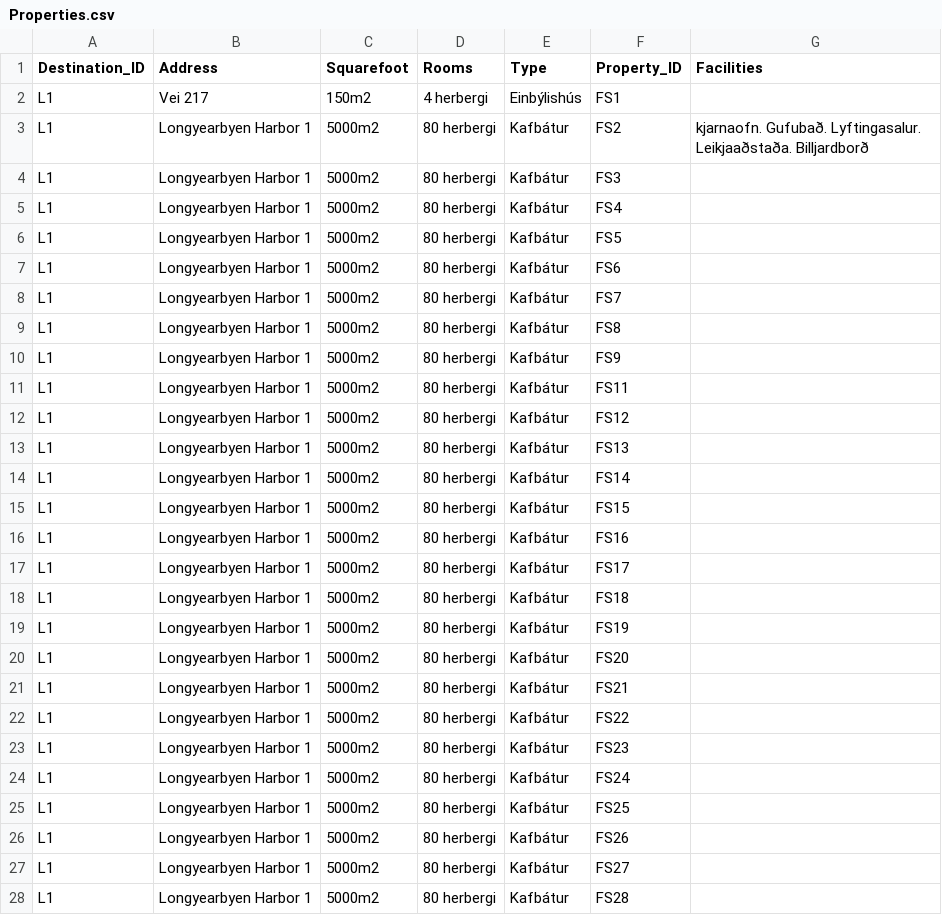
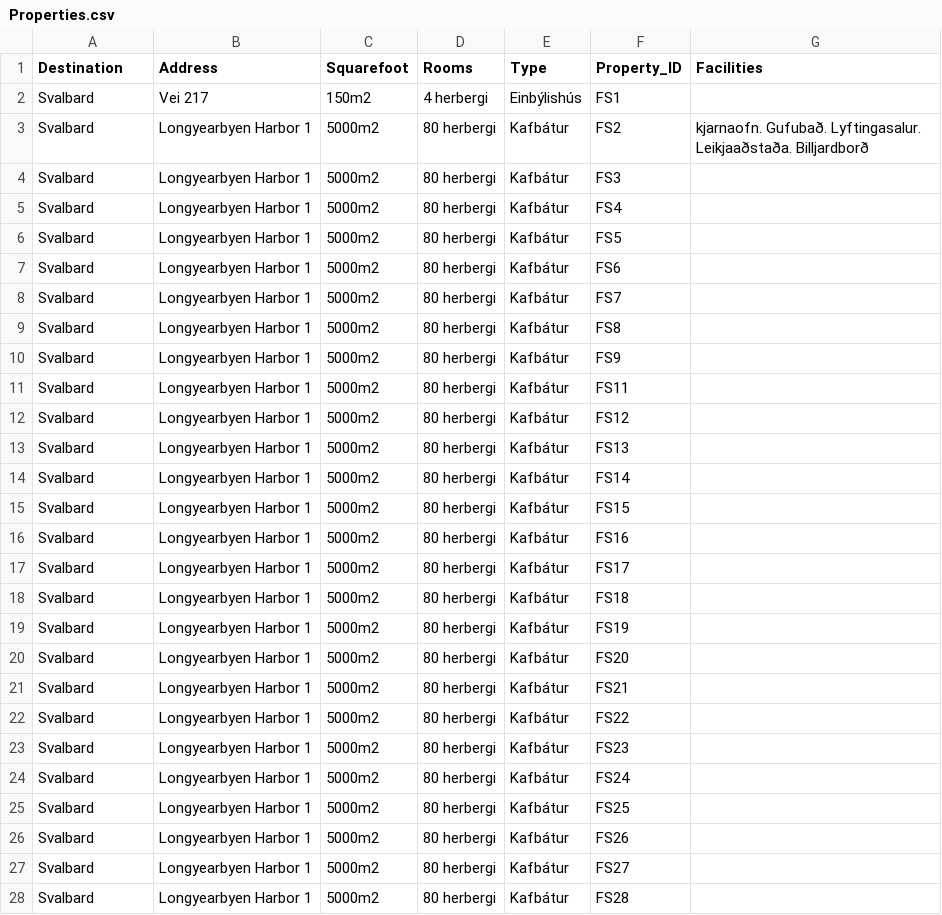
Before and after one commit to saraatla/VLN1-H25, a CSV file: csv/Properties.csv, drawn as a sheet; only a part is shown; the diff covers the shown part only.

Commit message:
location breytt í destination alls staðar

```diff
--- a/csv/Properties.csv
+++ b/csv/Properties.csv
@@ -1,28 +1,28 @@
-Destination_ID,Address,Squarefoot,Rooms,Type,Property_ID,Facilities
-L1,Vei 217,150m2,4 herbergi,Einbýlishús,FS1,
-L1,Longyearbyen Harbor 1,5000m2,80 herbergi,Kafbátur,FS2,kjarnaofn. Gufubað. Lyftingasalur. Leikjaaðstaða. Billjardborð
-L1,Longyearbyen Harbor 1,5000m2,80 herbergi,Kafbátur,FS3,
-L1,Longyearbyen Harbor 1,5000m2,80 herbergi,Kafbátur,FS4,
-L1,Longyearbyen Harbor 1,5000m2,80 herbergi,Kafbátur,FS5,
-L1,Longyearbyen Harbor 1,5000m2,80 herbergi,Kafbátur,FS6,
-L1,Longyearbyen Harbor 1,5000m2,80 herbergi,Kafbátur,FS7,
-L1,Longyearbyen Harbor 1,5000m2,80 herbergi,Kafbátur,FS8,
-L1,Longyearbyen Harbor 1,5000m2,80 herbergi,Kafbátur,FS9,
-L1,Longyearbyen Harbor 1,5000m2,80 herbergi,Kafbátur,FS11,
-L1,Longyearbyen Harbor 1,5000m2,80 herbergi,Kafbátur,FS12,
-L1,Longyearbyen Harbor 1,5000m2,80 herbergi,Kafbátur,FS13,
-L1,Longyearbyen Harbor 1,5000m2,80 herbergi,Kafbátur,FS14,
-L1,Longyearbyen Harbor 1,5000m2,80 herbergi,Kafbátur,FS15,
-L1,Longyearbyen Harbor 1,5000m2,80 herbergi,Kafbátur,FS16,
-L1,Longyearbyen Harbor 1,5000m2,80 herbergi,Kafbátur,FS17,
-L1,Longyearbyen Harbor 1,5000m2,80 herbergi,Kafbátur,FS18,
-L1,Longyearbyen Harbor 1,5000m2,80 herbergi,Kafbátur,FS19,
-L1,Longyearbyen Harbor 1,5000m2,80 herbergi,Kafbátur,FS20,
-L1,Longyearbyen Harbor 1,5000m2,80 herbergi,Kafbátur,FS21,
-L1,Longyearbyen Harbor 1,5000m2,80 herbergi,Kafbátur,FS22,
-L1,Longyearbyen Harbor 1,5000m2,80 herbergi,Kafbátur,FS23,
-L1,Longyearbyen Harbor 1,5000m2,80 herbergi,Kafbátur,FS24,
-L1,Longyearbyen Harbor 1,5000m2,80 herbergi,Kafbátur,FS25,
-L1,Longyearbyen Harbor 1,5000m2,80 herbergi,Kafbátur,FS26,
-L1,Longyearbyen Harbor 1,5000m2,80 herbergi,Kafbátur,FS27,
-L1,Longyearbyen Harbor 1,5000m2,80 herbergi,Kafbátur,FS28,
+Destination,Address,Squarefoot,Rooms,Type,Property_ID,Facilities
+Svalbard,Vei 217,150m2,4 herbergi,Einbýlishús,FS1,
+Svalbard,Longyearbyen Harbor 1,5000m2,80 herbergi,Kafbátur,FS2,kjarnaofn. Gufubað. Lyftingasalur. Leikjaaðstaða. Billjardborð
+Svalbard,Longyearbyen Harbor 1,5000m2,80 herbergi,Kafbátur,FS3,
+Svalbard,Longyearbyen Harbor 1,5000m2,80 herbergi,Kafbátur,FS4,
+Svalbard,Longyearbyen Harbor 1,5000m2,80 herbergi,Kafbátur,FS5,
+Svalbard,Longyearbyen Harbor 1,5000m2,80 herbergi,Kafbátur,FS6,
+Svalbard,Longyearbyen Harbor 1,5000m2,80 herbergi,Kafbátur,FS7,
+Svalbard,Longyearbyen Harbor 1,5000m2,80 herbergi,Kafbátur,FS8,
+Svalbard,Longyearbyen Harbor 1,5000m2,80 herbergi,Kafbátur,FS9,
+Svalbard,Longyearbyen Harbor 1,5000m2,80 herbergi,Kafbátur,FS11,
+Svalbard,Longyearbyen Harbor 1,5000m2,80 herbergi,Kafbátur,FS12,
+Svalbard,Longyearbyen Harbor 1,5000m2,80 herbergi,Kafbátur,FS13,
+Svalbard,Longyearbyen Harbor 1,5000m2,80 herbergi,Kafbátur,FS14,
+Svalbard,Longyearbyen Harbor 1,5000m2,80 herbergi,Kafbátur,FS15,
+Svalbard,Longyearbyen Harbor 1,5000m2,80 herbergi,Kafbátur,FS16,
+Svalbard,Longyearbyen Harbor 1,5000m2,80 herbergi,Kafbátur,FS17,
+Svalbard,Longyearbyen Harbor 1,5000m2,80 herbergi,Kafbátur,FS18,
+Svalbard,Longyearbyen Harbor 1,5000m2,80 herbergi,Kafbátur,FS19,
+Svalbard,Longyearbyen Harbor 1,5000m2,80 herbergi,Kafbátur,FS20,
+Svalbard,Longyearbyen Harbor 1,5000m2,80 herbergi,Kafbátur,FS21,
+Svalbard,Longyearbyen Harbor 1,5000m2,80 herbergi,Kafbátur,FS22,
+Svalbard,Longyearbyen Harbor 1,5000m2,80 herbergi,Kafbátur,FS23,
+Svalbard,Longyearbyen Harbor 1,5000m2,80 herbergi,Kafbátur,FS24,
+Svalbard,Longyearbyen Harbor 1,5000m2,80 herbergi,Kafbátur,FS25,
+Svalbard,Longyearbyen Harbor 1,5000m2,80 herbergi,Kafbátur,FS26,
+Svalbard,Longyearbyen Harbor 1,5000m2,80 herbergi,Kafbátur,FS27,
+Svalbard,Longyearbyen Harbor 1,5000m2,80 herbergi,Kafbátur,FS28,
```
Also changed, not shown: 80 edited cells elsewhere in this file, csv/Employees.csv, 29 other files.
